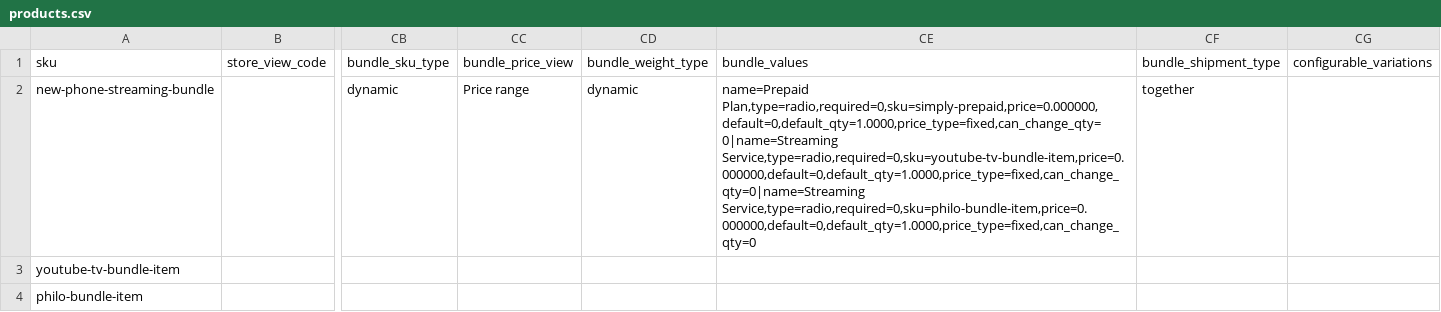
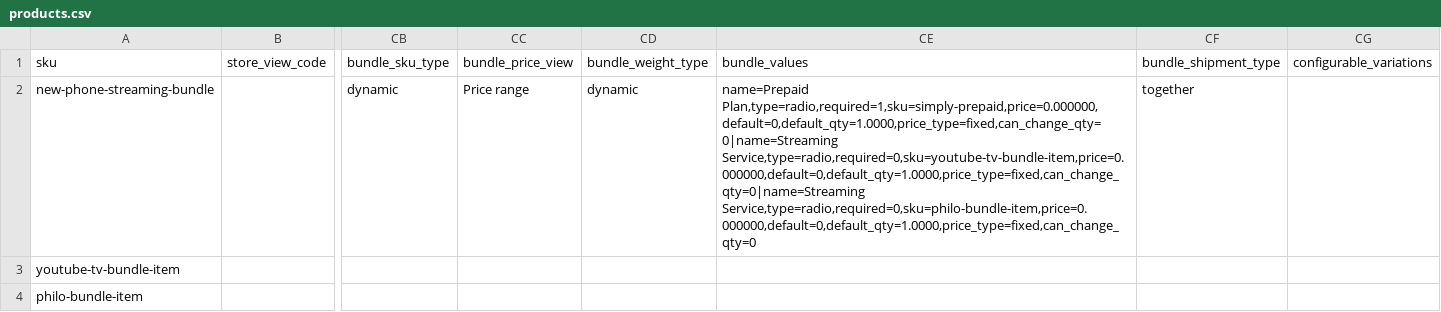
Before and after one commit to skukla/module-tmo-datapack, a CSV file: data/hint-store/products.csv, drawn as a sheet; only a part is shown, gaps mark what is left out; the diff names each change by its address in the sheet, - before the commit and + after, or states it on an @@ line.

Commit message:
Bundle product test

```diff
--- a/data/hint-store/products.csv
+++ b/data/hint-store/products.csv
-CE2 (bundle_values): name=Prepaid Plan,type=radio,required=0,sku=simply-prepaid,price=0.000000,default=0,default_qty=1.0000,price_type=fixed,can_change_qty=0|name=Streaming Service,type=radio,required=0,sku=youtube-tv-bundle-item,price=0.000000,default=0,default_qty=1.0000,price_type=fixed,can_change_qty=0|name=Streaming Service,type=radio,required=0,sku=philo-bundle-item,price=0.000000,default=0,default_qty=1.0000,price_type=fixed,can_change_qty=0
+CE2 (bundle_values): name=Prepaid Plan,type=radio,required=1,sku=simply-prepaid,price=0.000000,default=0,default_qty=1.0000,price_type=fixed,can_change_qty=0|name=Streaming Service,type=radio,required=0,sku=youtube-tv-bundle-item,price=0.000000,default=0,default_qty=1.0000,price_type=fixed,can_change_qty=0|name=Streaming Service,type=radio,required=0,sku=philo-bundle-item,price=0.000000,default=0,default_qty=1.0000,price_type=fixed,can_change_qty=0
```
